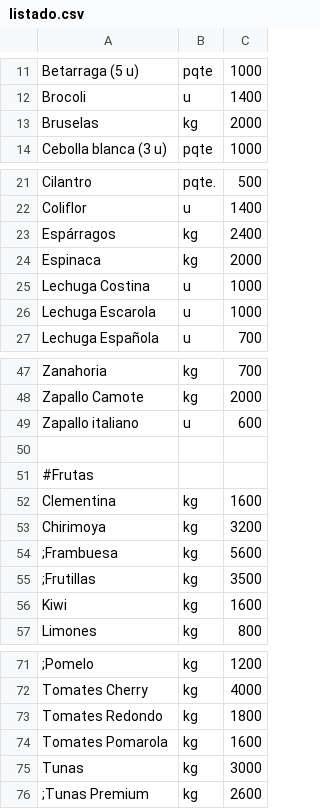
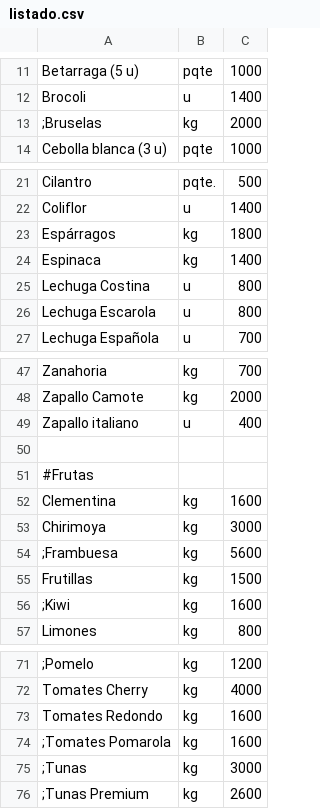
Before and after one commit to LaFeriaASuCasa/LaFeriaASuCasa.github.io, a CSV file: listado.csv, drawn as a sheet; only a part is shown, gaps mark what is left out; the diff covers the shown part only; the diff names each change by its address in the sheet, - before the commit and + after, or states it on an @@ line.

Commit message:
Update listado.csv

```diff
--- a/listado.csv
+++ b/listado.csv
-A13: Bruselas
+A13: ;Bruselas
-C23: 2400
+C23: 1800
-C24: 2000
+C24: 1400
-C25:C26: 1000
+C25:C26: 800
-C49: 600
+C49: 400
-C53: 3200
+C53: 3000
-A55: ;Frutillas
+A55: Frutillas
-C55: 3500
+C55: 1500
-A56: Kiwi
+A56: ;Kiwi
-C73: 1800
+C73: 1600
-A74: Tomates Pomarola
+A74: ;Tomates Pomarola
-A75: Tunas
+A75: ;Tunas
```
Also changed, not shown: 2 edited cells elsewhere in this file.
